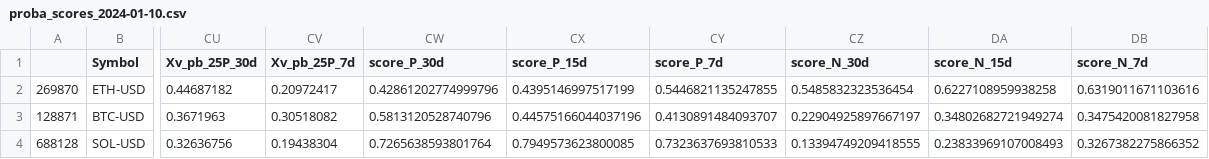
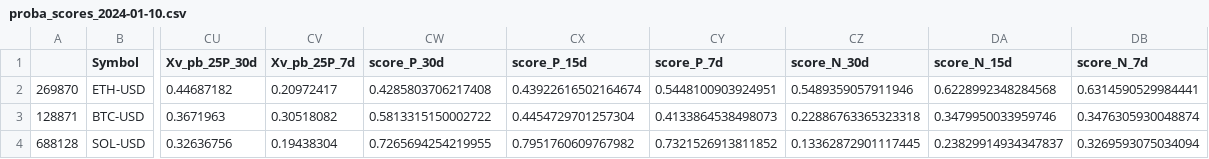
Before and after one commit to ViniciusRaphael/crypto_technical_analysis, a CSV file: models/results/proba_scores_2024-01-10.csv, drawn as a sheet; only a part is shown, gaps mark what is left out; the diff names each change by its address in the sheet, - before the commit and + after, or states it on an @@ line.

```diff
--- a/models/results/proba_scores_2024-01-10.csv
+++ b/models/results/proba_scores_2024-01-10.csv
-CW2 (score_P_30d): 0.42861202774999796
+CW2 (score_P_30d): 0.4285803706217408
-CX2 (score_P_15d): 0.4395146997517199
+CX2 (score_P_15d): 0.43922616502164674
-CY2 (score_P_7d): 0.5446821135247855
+CY2 (score_P_7d): 0.5448100903924951
-CZ2 (score_N_30d): 0.5485832323536454
+CZ2 (score_N_30d): 0.5489359057911946
-DA2 (score_N_15d): 0.6227108959938258
+DA2 (score_N_15d): 0.6228992348284568
-DB2 (score_N_7d): 0.6319011671103616
+DB2 (score_N_7d): 0.6314590529984441
-CW3 (score_P_30d): 0.5813120528740796
+CW3 (score_P_30d): 0.5813315150002722
-CX3 (score_P_15d): 0.44575166044037196
+CX3 (score_P_15d): 0.4454729701257304
-CY3 (score_P_7d): 0.4130891484093707
+CY3 (score_P_7d): 0.4133864538498073
-CZ3 (score_N_30d): 0.22904925897667197
+CZ3 (score_N_30d): 0.22886763365323318
-DA3 (score_N_15d): 0.34802682721949274
+DA3 (score_N_15d): 0.3479950033959746
-DB3 (score_N_7d): 0.3475420081827958
+DB3 (score_N_7d): 0.3476305930048874
-CW4 (score_P_30d): 0.7265638593801764
+CW4 (score_P_30d): 0.7265694254219955
-CX4 (score_P_15d): 0.7949573623800085
+CX4 (score_P_15d): 0.7951760609767982
-CY4 (score_P_7d): 0.7323637693810533
+CY4 (score_P_7d): 0.7321526913811852
-CZ4 (score_N_30d): 0.13394749209418555
+CZ4 (score_N_30d): 0.13362872901117445
-DA4 (score_N_15d): 0.23833969107008493
+DA4 (score_N_15d): 0.23829914934347837
-DB4 (score_N_7d): 0.3267382275866352
+DB4 (score_N_7d): 0.3269593075034094
```
Also changed, not shown: models/results/proba_scores_2024-07-29.csv, 3 other files.
